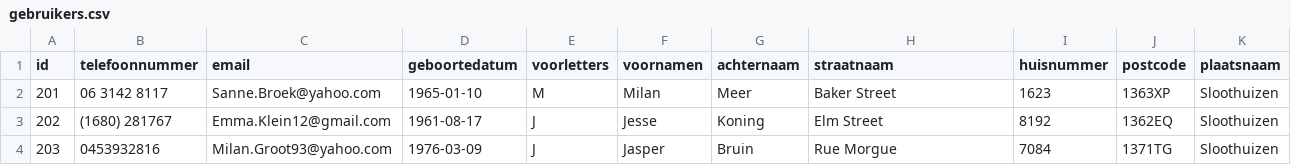
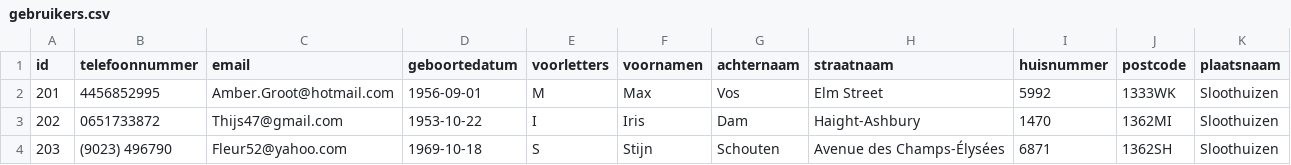
Before and after one commit to frameless/huishoudboekje-nl-design-system-demo, a CSV file: sample_data/data/huishoudboekjeservice/gebruikers.csv, drawn as a sheet; only a part is shown; the diff covers the shown part only.

```diff
--- a/sample_data/data/huishoudboekjeservice/gebruikers.csv
+++ b/sample_data/data/huishoudboekjeservice/gebruikers.csv
@@ -1,4 +1,4 @@
 id|telefoonnummer|email|geboortedatum|voorletters|voornamen|achternaam|straatnaam|huisnummer|postcode|plaatsnaam
-201|06 3142 8117|Sanne.Broek@yahoo.com|1965-01-10|M|Milan|Meer|Baker Street|1623|1363XP|Sloothuizen
-202|(1680) 281767|Emma.Klein12@gmail.com|1961-08-17|J|Jesse|Koning|Elm Street|8192|1362EQ|Sloothuizen
-203|0453932816|Milan.Groot93@yahoo.com|1976-03-09|J|Jasper|Bruin|Rue Morgue|7084|1371TG|Sloothuizen
+201|4456852995|Amber.Groot@hotmail.com|1956-09-01|M|Max|Vos|Elm Street|5992|1333WK|Sloothuizen
+202|0651733872|Thijs47@gmail.com|1953-10-22|I|Iris|Dam|Haight-Ashbury|1470|1362MI|Sloothuizen
+203|(9023) 496790|Fleur52@yahoo.com|1969-10-18|S|Stijn|Schouten|Avenue des Champs-Élysées|6871|1362SH|Sloothuizen
```
Also changed, not shown: 80 edited cells elsewhere in this file, sample_data/data/huishoudboekjeservice/afspraken.csv, sample_data/data/huishoudboekjeservice/organisaties.csv, 4 other files.
